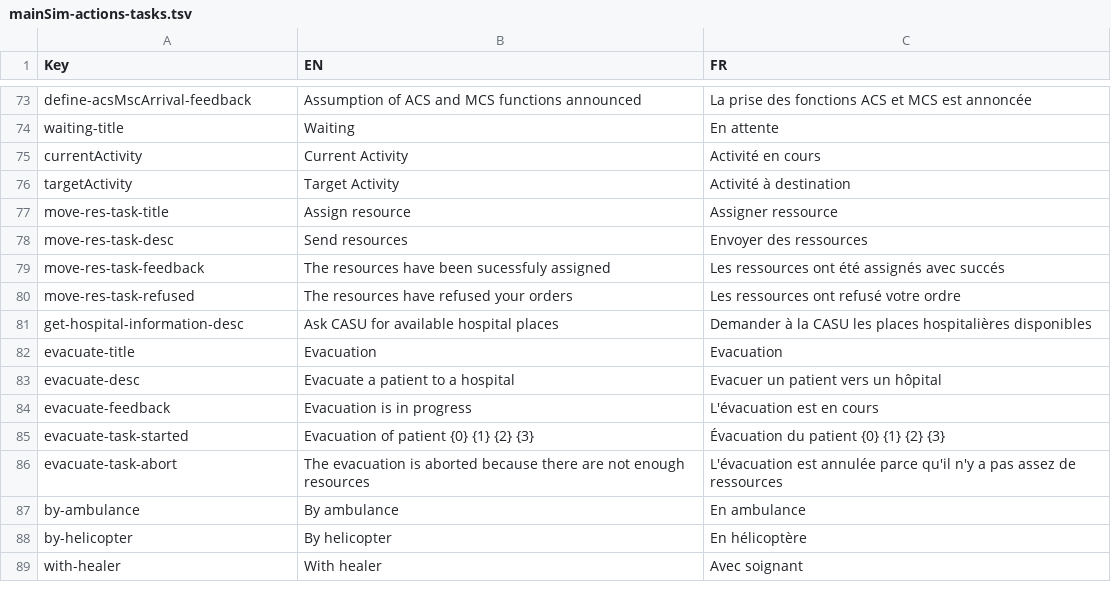
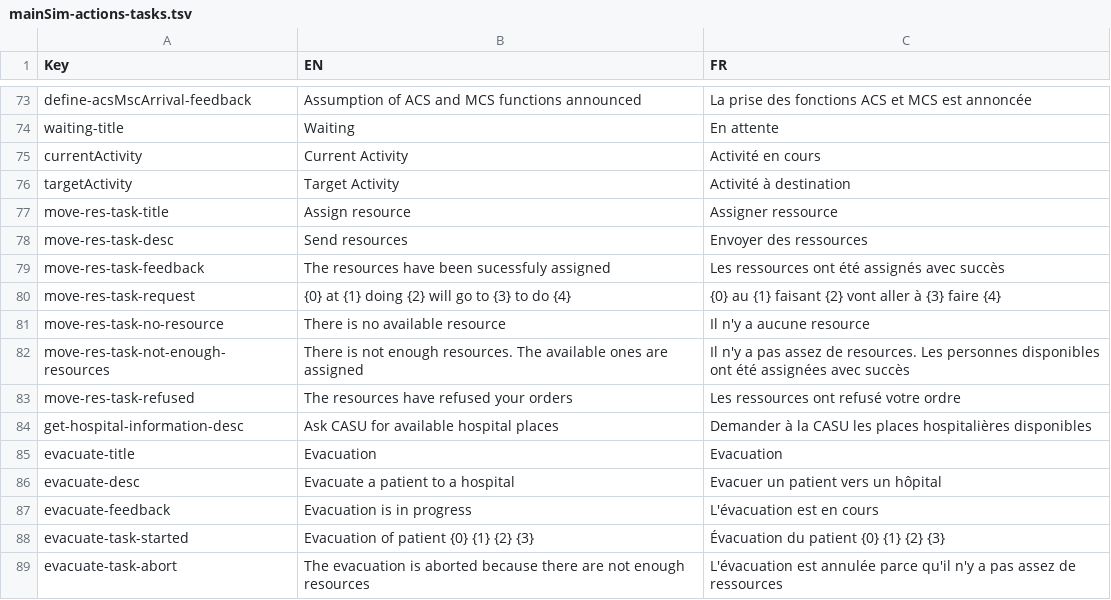
Before and after one commit to Heigvd/mimms, a TSV file: gameModel/files/translations/mainSim-actions-tasks.tsv, drawn as a sheet; only a part is shown, gaps mark what is left out; the shorter side is filled out with more unchanged rows.

Commit message:
feedback messages from resources

```diff
--- a/gameModel/files/translations/mainSim-actions-tasks.tsv
+++ b/gameModel/files/translations/mainSim-actions-tasks.tsv
@@ -78,3 +78,6 @@ move-res-task-title	Assign resource	Assigner ressource
 move-res-task-desc	Send resources	Envoyer des ressources	
-move-res-task-feedback	The resources have been sucessfuly assigned	Les ressources ont été assignés avec succés	
+move-res-task-feedback	The resources have been sucessfuly assigned	Les ressources ont été assignés avec succès	
+move-res-task-request	{0} at {1} doing {2} will go to {3} to do {4}	{0} au {1} faisant {2} vont aller à {3} faire {4}	
+move-res-task-no-resource	There is no available resource	Il n'y a aucune resource	
+move-res-task-not-enough-resources	There is not enough resources. The available ones are assigned	Il n'y a pas assez de resources. Les personnes disponibles ont été assignées avec succès	
 move-res-task-refused	The resources have refused your orders	Les ressources ont refusé votre ordre	
```
Also changed, not shown: 2 other files.
